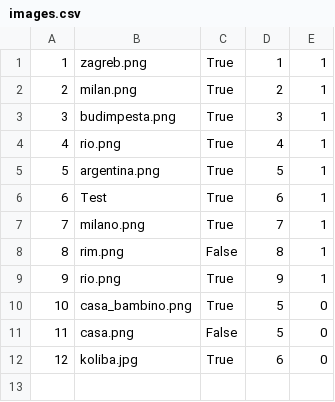
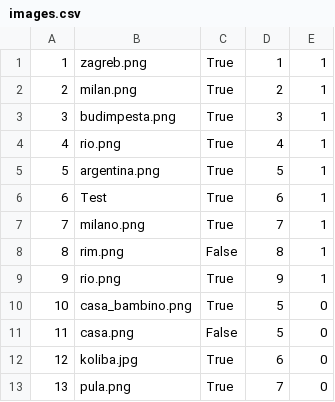
Before and after one commit to uslje13/turisticka-agencija, a CSV file: TravelAgency/Resources/Data/images.csv, drawn as a sheet.

Commit message:
Adding data and small changes

```diff
--- a/TravelAgency/Resources/Data/images.csv
+++ b/TravelAgency/Resources/Data/images.csv
@@ -12 +12,2 @@
 12|koliba.jpg|True|6|0
+13|pula.png|True|7|0
```
Also changed, not shown: 3 other files.
